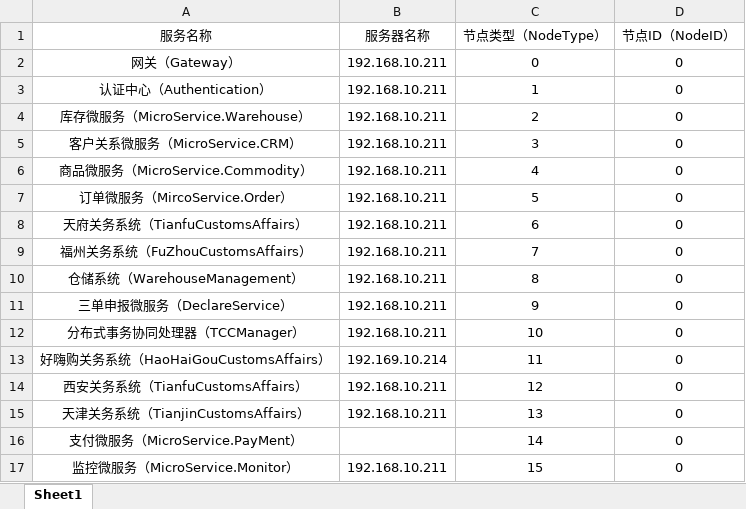
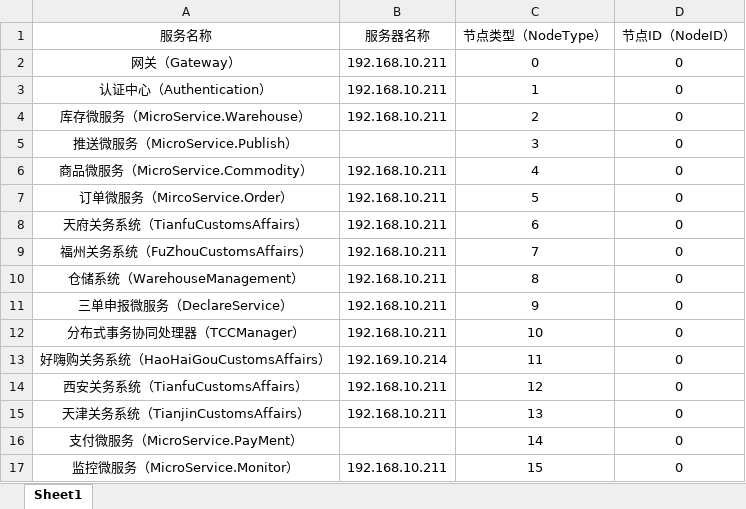
Before and after one commit to ChengduDotneter/Framework, an Excel workbook: RelatedDocument/现有系统统计表.xlsx, sheet Sheet1, drawn as a sheet; values as stored, in another font and other column widths than the file's, no borders; the diff names each change by its address in the sheet, - before the commit and + after, or states it on an @@ line.

Commit message:
updatre

```diff
--- a/RelatedDocument/现有系统统计表.xlsx (sheet Sheet1)
+++ b/RelatedDocument/现有系统统计表.xlsx (sheet Sheet1)
-A5 (服务名称): 客户关系微服务（MicroService.CRM）
+A5 (服务名称): 推送微服务（MicroService.Publish）
-B5 (服务器名称): 192.168.10.211
+B5 (服务器名称): (empty)
```
